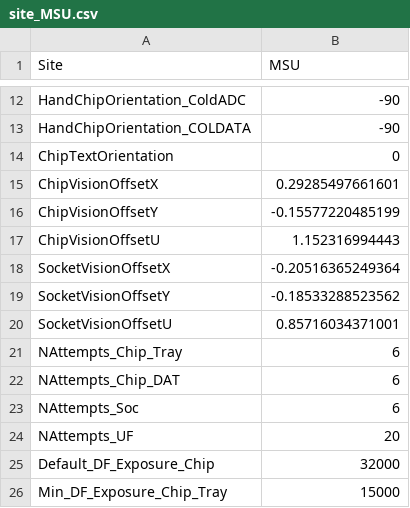
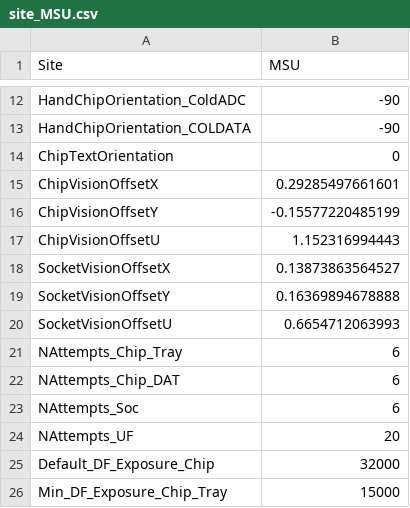
Before and after one commit to DUNE/FD_CE, a CSV file: QC/ChipTesting/RTS_Robot/site_MSU.csv, drawn as a sheet; only a part is shown, gaps mark what is left out.

```diff
--- a/QC/ChipTesting/RTS_Robot/site_MSU.csv
+++ b/QC/ChipTesting/RTS_Robot/site_MSU.csv
@@ -17,5 +17,5 @@ ChipVisionOffsetY,-0.15577220485199
 ChipVisionOffsetU,1.152316994443
-SocketVisionOffsetX,-0.20516365249364
-SocketVisionOffsetY,-0.18533288523562
-SocketVisionOffsetU,0.85716034371001
+SocketVisionOffsetX,0.13873863564527
+SocketVisionOffsetY,0.16369894678888
+SocketVisionOffsetU,0.6654712063993
 NAttempts_Chip_Tray,6
```
Also changed, not shown: 9 other files.
